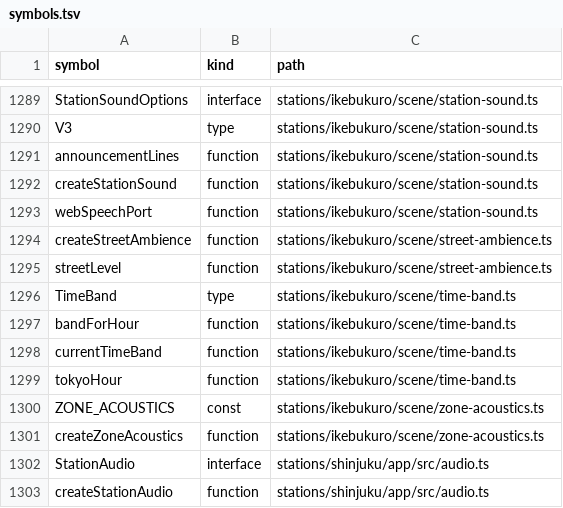
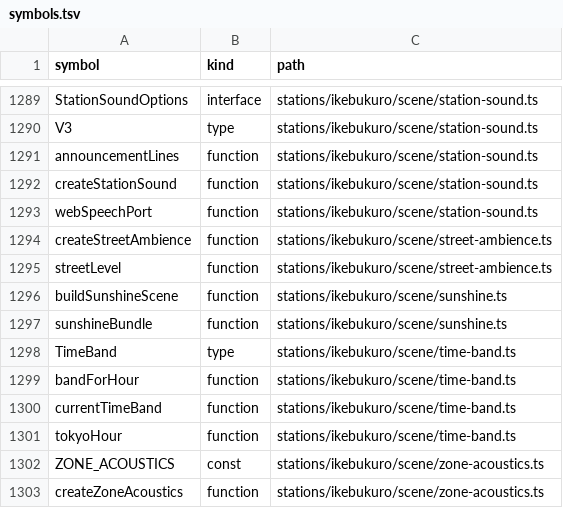
Before and after one commit to nurockplayer/gteki, a TSV file: docs/map/symbols.tsv, drawn as a sheet; only a part is shown, gaps mark what is left out; the shorter side is filled out with more unchanged rows; the diff names each change by its address in the sheet, - before the commit and + after, or states it on an @@ line.

Commit message:
Add the Sunshine City street approach and exterior doors
2026-11-26 JST. Gate the Exit 35 walk and separate Sunshine City masses behind the Ikebukuro preview.

```diff
--- a/docs/map/symbols.tsv
+++ b/docs/map/symbols.tsv
+row 1296: buildSunshineScene | function | stations/ikebukuro/scene/sunshine.ts
+row 1297: sunshineBundle | function | stations/ikebukuro/scene/sunshine.ts
```
Also changed, not shown: 3 other files.
